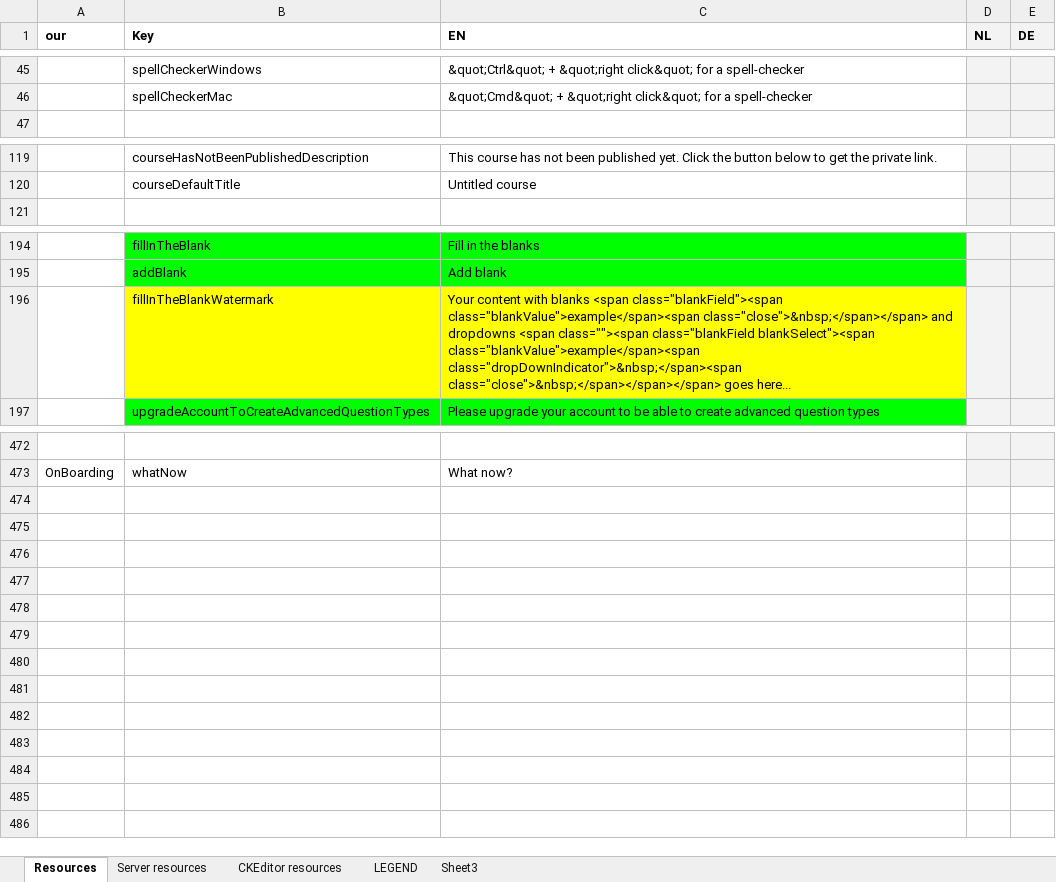
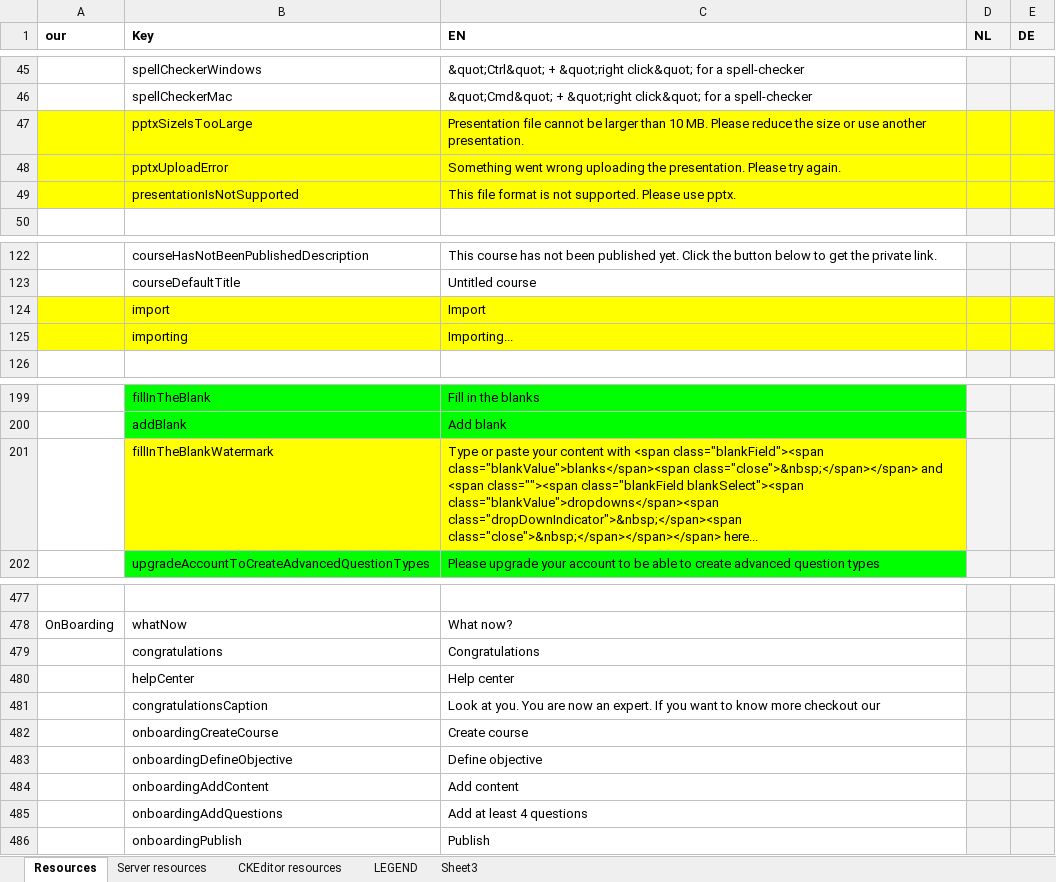
Before and after one commit to jaw4ik/assessment, an Excel workbook: sources/easygenerator.Web/App/localization/resources.xlsx, sheet Resources, drawn as a sheet; only a part is shown, gaps mark what is left out; values as stored, in another font and other column widths than the file's, no borders; addresses are those after the commit; the diff names each change by its address in the sheet, - before the commit and + after, or states it on an @@ line.

Commit message:
Resource update
Former-commit-id: 65356a74541f6ab0faf5cc21752b3ccd36720e1a

```diff
--- a/sources/easygenerator.Web/App/localization/resources.xlsx (sheet Resources)
+++ b/sources/easygenerator.Web/App/localization/resources.xlsx (sheet Resources)
+row 47:  | pptxSizeIsTooLarge | Presentation file cannot be larger than 10 MB. Please reduce the size or use another presentation.
+row 48:  | pptxUploadError | Something went wrong uploading the presentation. Please try again.
+row 49:  | presentationIsNotSupported | This file format is not supported. Please use pptx.
+row 124:  | import | Import
+row 125:  | importing | Importing...
-C201 (EN): Your content with blanks <span class="blankField"><span class="blankValue">example</span><span class="close">&nbsp;</span></span> and dropdowns <span class=""><span class="blankField blankSelect"><span class="blankValue">example</span><span class="dropDownIndicator">&nbsp;</span><span class="close">&nbsp;</span></span></span> goes here...
+C201 (EN): Type or paste your content with <span class="blankField"><span class="blankValue">blanks</span><span class="close">&nbsp;</span></span> and <span class=""><span class="blankField blankSelect"><span class="blankValue">dropdowns</span><span class="dropDownIndicator">&nbsp;</span><span class="close">&nbsp;</span></span></span> here...
+row 479:  | congratulations | Congratulations
+row 480:  | helpCenter | Help center
+row 481:  | congratulationsCaption | Look at you. You are now an expert. If you want to know more checkout our
+row 482:  | onboardingCreateCourse | Create course
+row 483:  | onboardingDefineObjective | Define objective
+row 484:  | onboardingAddContent | Add content
+row 485:  | onboardingAddQuestions | Add at least 4 questions
+row 486:  | onboardingPublish | Publish
```
Also changed, not shown: 1 other file.
